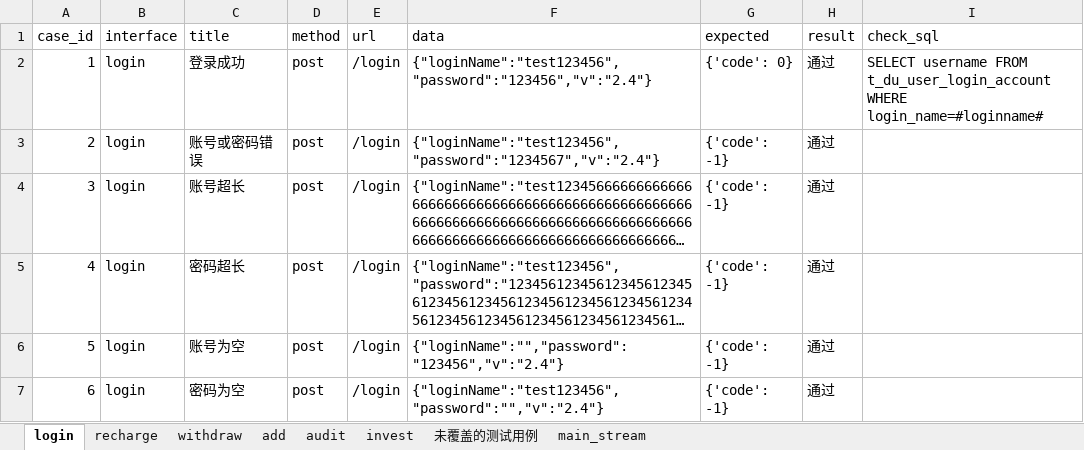
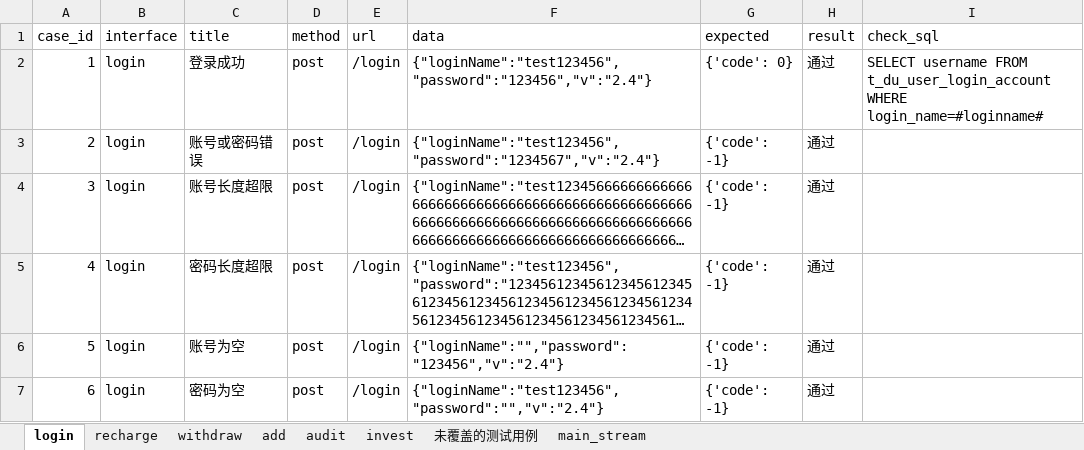
Before and after one commit to ounula/deliver_api_autotest, an Excel workbook: data/api_test_cases.xlsx, sheet login, drawn as a sheet; long unchanged cells end in …; values as stored, in another font and other column widths than the file's, no borders; the diff names each change by its address in the sheet, - before the commit and + after, or states it on an @@ line.

```diff
--- a/data/api_test_cases.xlsx (sheet login)
+++ b/data/api_test_cases.xlsx (sheet login)
-C4 (title): 账号超长
+C4 (title): 账号长度超限
-C5 (title): 密码超长
+C5 (title): 密码长度超限
```
Also changed, not shown: 4 other files.
